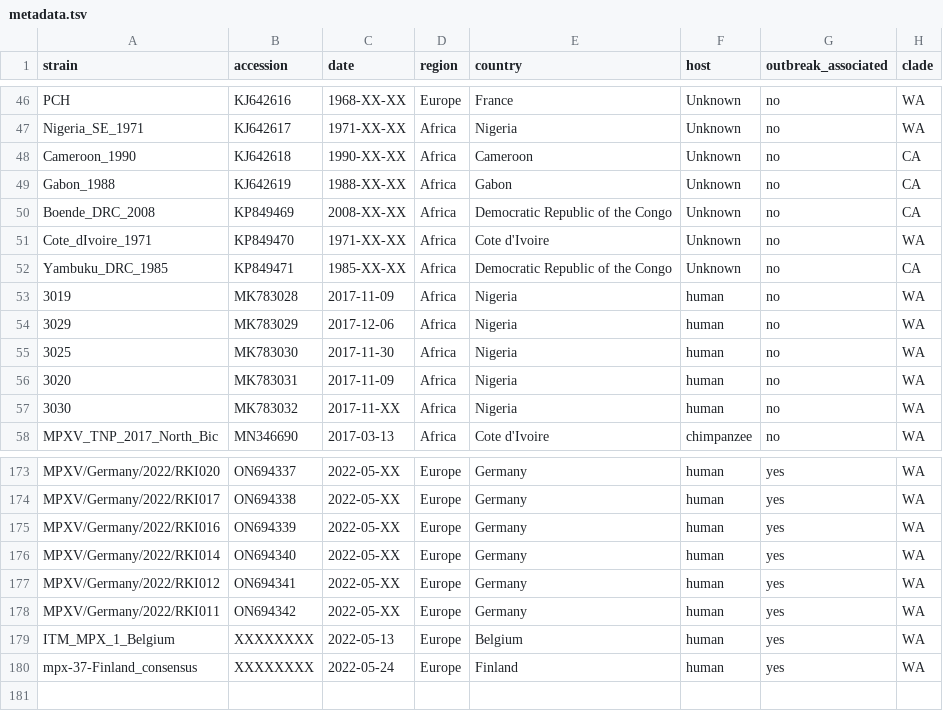
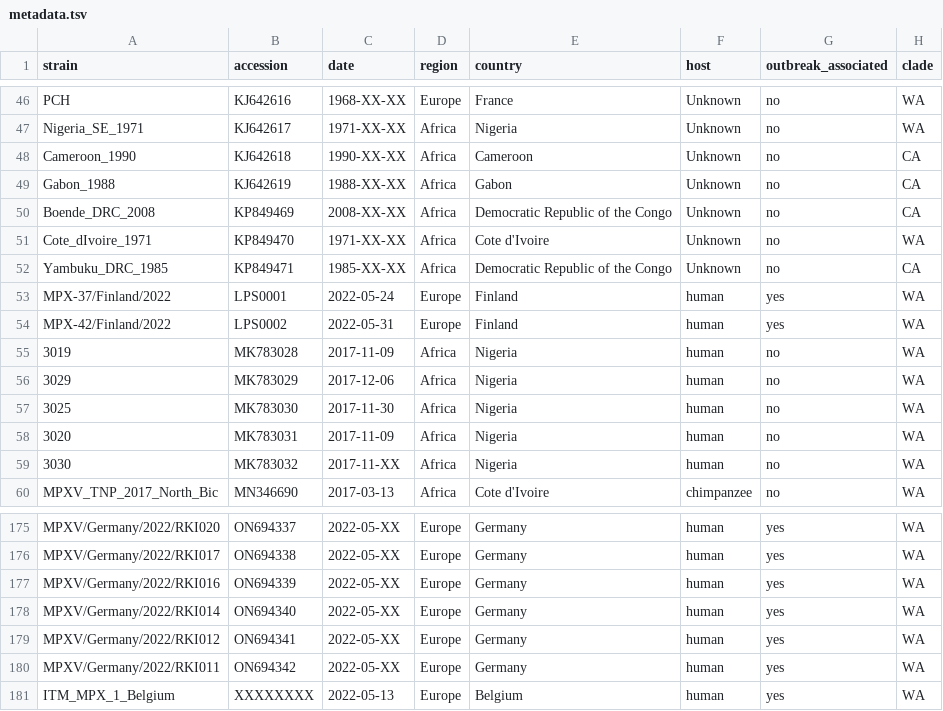
Before and after one commit to nextstrain/mpox, a TSV file: example_data/metadata.tsv, drawn as a sheet; only a part is shown, gaps mark what is left out; removed rows and columns are numbered as before the commit, all else as after; the diff names each change by its address in the sheet, - before the commit and + after, or states it on an @@ line.

Commit message:
data: add LAPIS ids to 2 Finnish sequences

```diff
--- a/example_data/metadata.tsv
+++ b/example_data/metadata.tsv
+row 53: MPX-37/Finland/2022 | LPS0001 | 2022-05-24 | Europe | Finland | human | yes | WA
+row 54: MPX-42/Finland/2022 | LPS0002 | 2022-05-31 | Europe | Finland | human | yes | WA
-row 180: mpx-37-Finland_consensus | XXXXXXXX | 2022-05-24 | Europe | Finland | human | yes | WA
```
